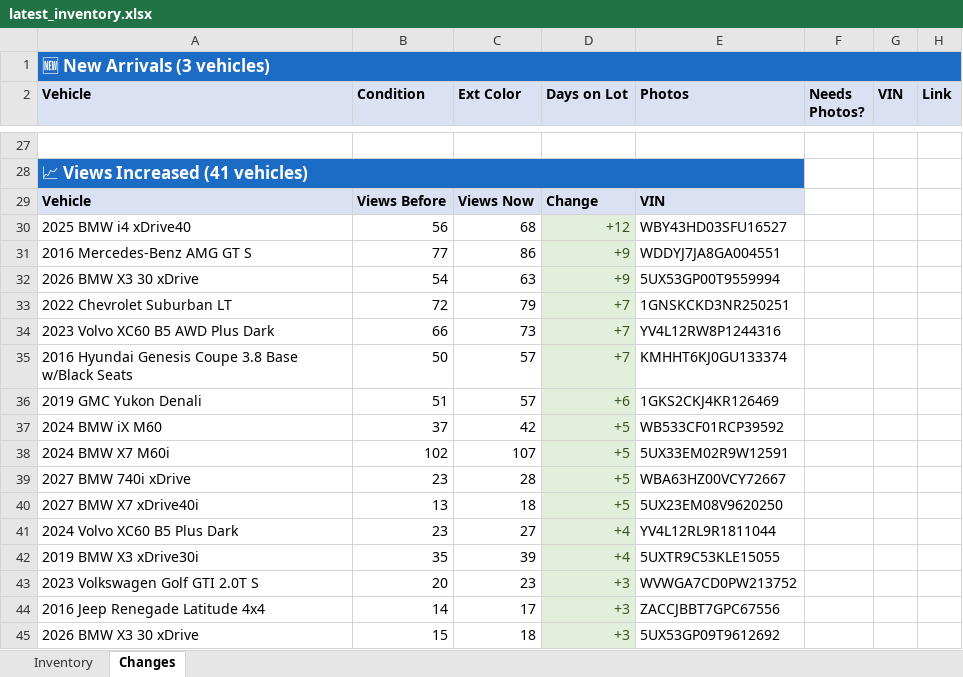
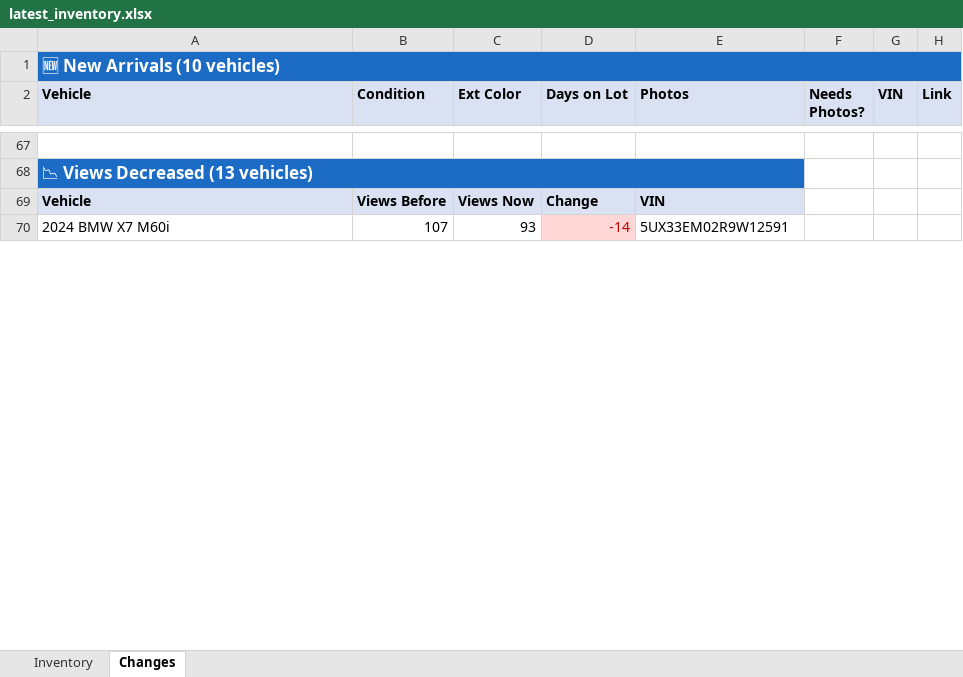
Before and after one commit to jacehoward767-eng/bmw-inventory-scraper, an Excel workbook: latest_inventory.xlsx, sheet Changes, drawn as a sheet; only a part is shown, gaps mark what is left out; values as stored, in another font and other column widths than the file's, no borders; removed rows and columns are numbered as before the commit, all else as after; the diff covers the shown part only; the diff names each change by its address in the sheet, - before the commit and + after, or states it on an @@ line.

```diff
--- a/latest_inventory.xlsx (sheet Changes)
+++ b/latest_inventory.xlsx (sheet Changes)
-A1 (Vehicle): 🆕 New Arrivals (3 vehicles)
+A1 (Vehicle): 🆕 New Arrivals (10 vehicles)
-A68 (Vehicle): 📈 Views Increased (41 vehicles)
+A68 (Vehicle): 📉 Views Decreased (13 vehicles)
-row 30: 2025 BMW i4 xDrive40 | 56 | 68 | +12 | WBY43HD03SFU16527
-row 31: 2016 Mercedes-Benz AMG GT S | 77 | 86 | +9 | WDDYJ7JA8GA004551
-row 32: 2026 BMW X3 30 xDrive | 54 | 63 | +9 | 5UX53GP00T9559994
-row 33: 2022 Chevrolet Suburban LT | 72 | 79 | +7 | 1GNSKCKD3NR250251
-row 34: 2023 Volvo XC60 B5 AWD Plus Dark | 66 | 73 | +7 | YV4L12RW8P1244316
-row 35: 2016 Hyundai Genesis Coupe 3.8 Base w/Black Seats | 50 | 57 | +7 | KMHHT6KJ0GU133374
-row 36: 2019 GMC Yukon Denali | 51 | 57 | +6 | 1GKS2CKJ4KR126469
-row 37: 2024 BMW iX M60 | 37 | 42 | +5 | WB533CF01RCP39592
-B70 (Condition): 102
+B70 (Condition): 107
-C70 (Ext Color): 107
+C70 (Ext Color): 93
-D70 (Days on Lot): +5
+D70 (Days on Lot): -14
@@ D70 fill: #E2EFDA → #FFD7D7, text colour: #375623 → #C00000 @@
-row 39: 2027 BMW 740i xDrive | 23 | 28 | +5 | WBA63HZ00VCY72667
-row 40: 2027 BMW X7 xDrive40i | 13 | 18 | +5 | 5UX23EM08V9620250
-row 41: 2024 Volvo XC60 B5 Plus Dark | 23 | 27 | +4 | YV4L12RL9R1811044
-row 42: 2019 BMW X3 xDrive30i | 35 | 39 | +4 | 5UXTR9C53KLE15055
-row 43: 2023 Volkswagen Golf GTI 2.0T S | 20 | 23 | +3 | WVWGA7CD0PW213752
-row 44: 2016 Jeep Renegade Latitude 4x4 | 14 | 17 | +3 | ZACCJBBT7GPC67556
-row 45: 2026 BMW X3 30 xDrive | 15 | 18 | +3 | 5UX53GP09T9612692
```
Also changed, not shown: 61 added rows, 77 removed rows, 2 moved rows, 26 edited cells, cell formats and merged cells elsewhere in this sheet, sheet Inventory, formulas that keep their value, 2 other files.
